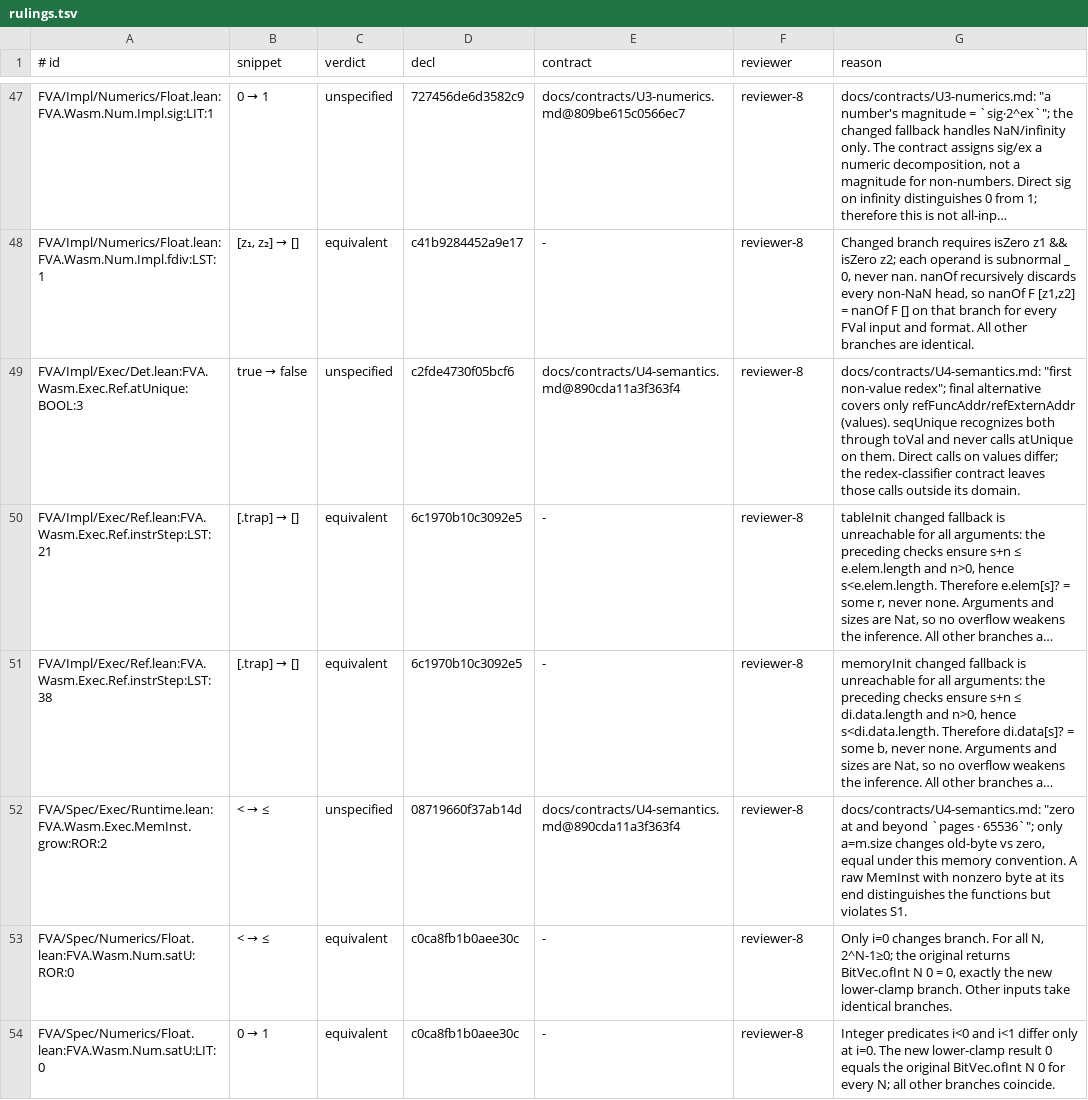
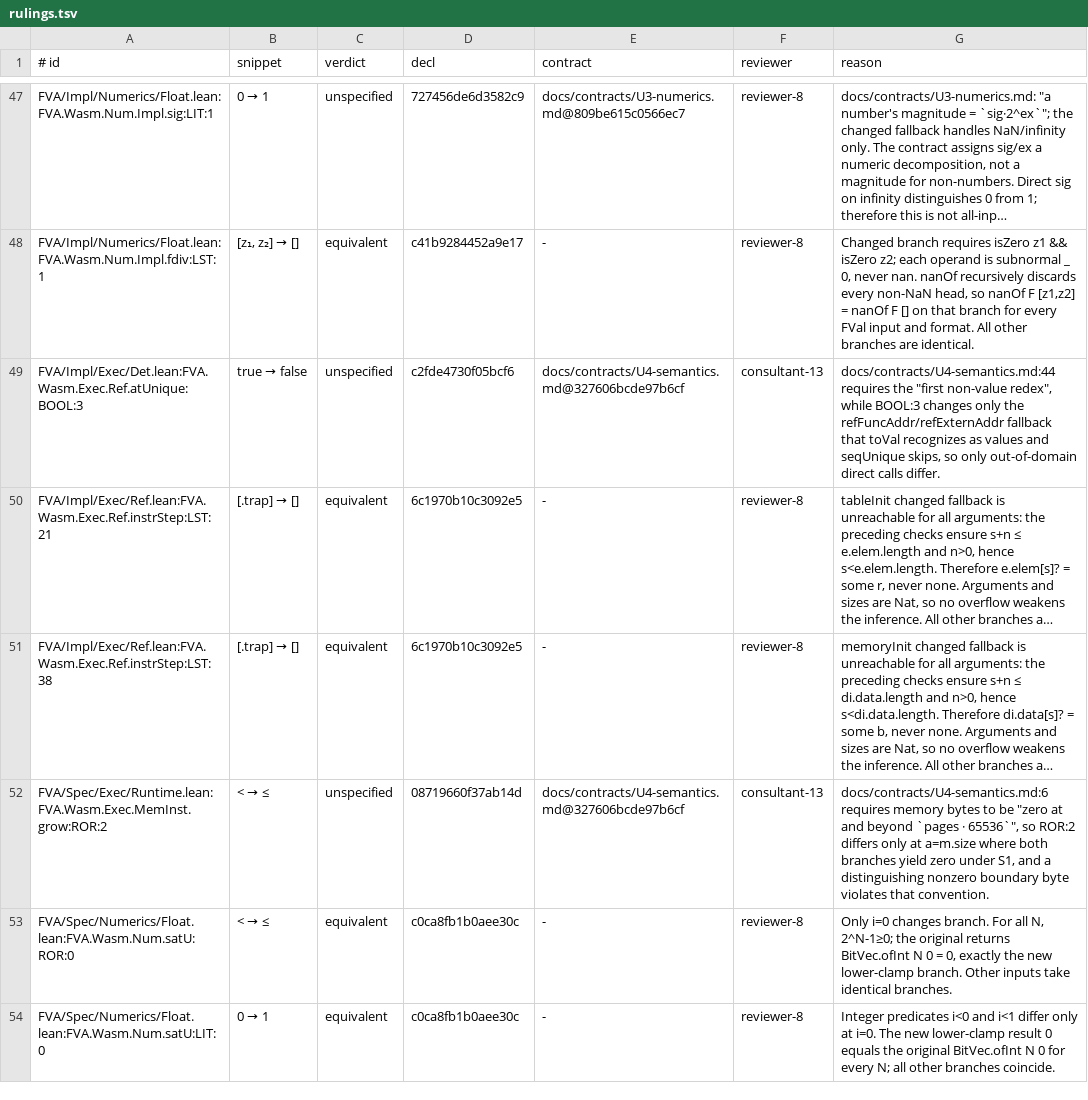
Before and after one commit to veriformatics/fva, a TSV file: FVATest/Mutate/rulings.tsv, drawn as a sheet; only a part is shown, gaps mark what is left out; long unchanged cells end in …; the diff names each change by its address in the sheet, - before the commit and + after, or states it on an @@ line.

Commit message:
mutation: two rulings went stale when the template refresh (429889c) edited their contract `docs/contracts/U4-semantics.md` (only its Status (e) wording) → re-anchored by consultant-13 at @327606bcde97b6cf
consultant-13 (consultant, ruler ≠ author; deck .scratch/teammates/consultant-13/verdicts.md): both stay `unspecified` — `Ref.atUnique:BOOL:3` changes only the refFuncAddr/refExternAddr fallback that `toVal` treats as values ("first non-value redex", U4:44); `MemInst.grow:ROR:2` differs only at a = size, where both branches give zero under S1 ("zero at and beyond `pages · 65536`", U4:6). Governing paragraphs byte-identical to e8cedbf; both source files unchanged since 10-22. MAIN applied the two lines (id, snippet, verdict, decl asserted unchanged).

```diff
--- a/FVATest/Mutate/rulings.tsv
+++ b/FVATest/Mutate/rulings.tsv
-E49 (contract): docs/contracts/U4-semantics.md@890cda11a3f363f4
+E49 (contract): docs/contracts/U4-semantics.md@327606bcde97b6cf
-F49 (reviewer): reviewer-8
+F49 (reviewer): consultant-13
-G49 (reason): docs/contracts/U4-semantics.md: "first non-value redex"; final alternative covers only refFuncAddr/refExternAddr (values). seqUnique recognizes both through toVal and never calls atUnique on them. Direct calls on values differ; the redex-classifier contract leaves those calls outside its domain.
+G49 (reason): docs/contracts/U4-semantics.md:44 requires the "first non-value redex", while BOOL:3 changes only the refFuncAddr/refExternAddr fallback that toVal recognizes as values and seqUnique skips, so only out-of-domain direct calls differ.
-E52 (contract): docs/contracts/U4-semantics.md@890cda11a3f363f4
+E52 (contract): docs/contracts/U4-semantics.md@327606bcde97b6cf
-F52 (reviewer): reviewer-8
+F52 (reviewer): consultant-13
-G52 (reason): docs/contracts/U4-semantics.md: "zero at and beyond `pages · 65536`"; only a=m.size changes old-byte vs zero, equal under this memory convention. A raw MemInst with nonzero byte at its end distinguishes the functions but violates S1.
+G52 (reason): docs/contracts/U4-semantics.md:6 requires memory bytes to be "zero at and beyond `pages · 65536`", so ROR:2 differs only at a=m.size where both branches yield zero under S1, and a distinguishing nonzero boundary byte violates that convention.
```
